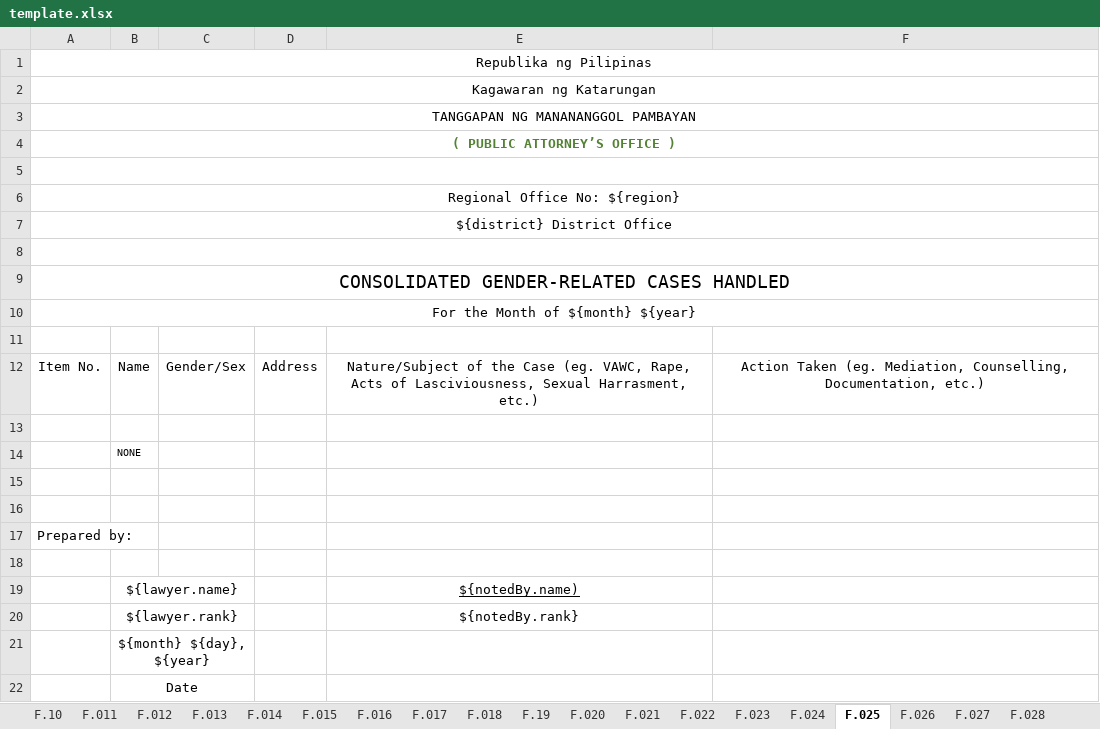
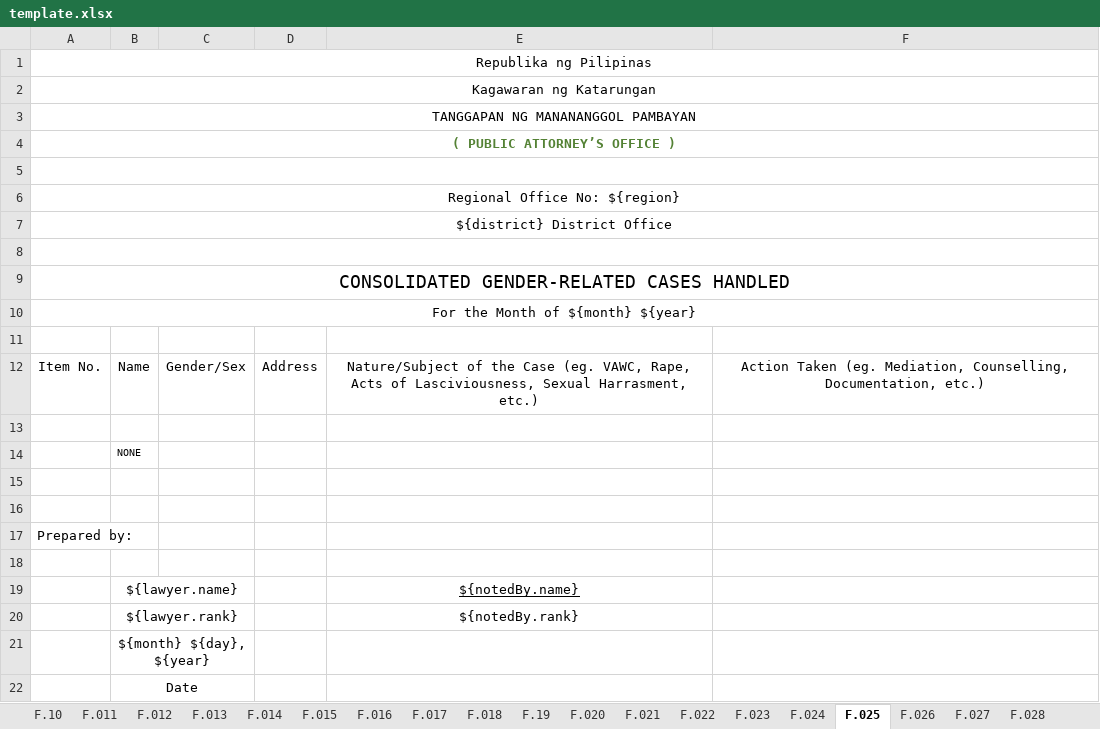
Before and after one commit to EleniruthGarcia/PAO-ERS-v.2.0, an Excel workbook: src/lib/server/report/template.xlsx, sheet F.025, drawn as a sheet; values as stored, in another font and other column widths than the file's, no borders; charts and pictures not drawn; the diff names each change by its address in the sheet, - before the commit and + after, or states it on an @@ line.

```diff
--- a/src/lib/server/report/template.xlsx (sheet F.025)
+++ b/src/lib/server/report/template.xlsx (sheet F.025)
-E19: ${notedBy.name)
+E19: ${notedBy.name}
```
Also changed, not shown: sheet F.012, sheet F.015, sheet F.011, sheet F.013, sheet F.020, sheet F.19, 10 more sheets.
